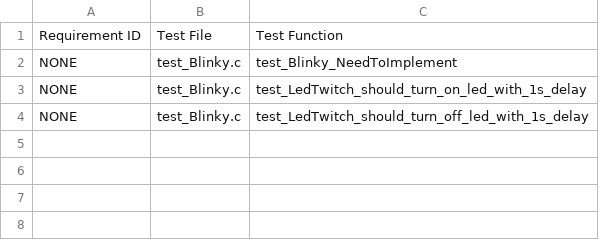
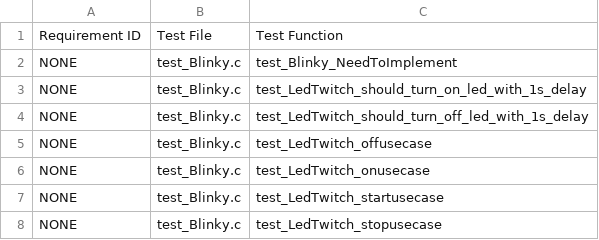
Before and after one commit to ahmad-e-lectra/ECHO_UNITY, a CSV file: INIPro/requirements_traceability.csv, drawn as a sheet.

```diff
--- a/INIPro/requirements_traceability.csv
+++ b/INIPro/requirements_traceability.csv
@@ -4 +4,5 @@ NONE,test_Blinky.c,test_LedTwitch_should_turn_on_led_with_1s_delay
 NONE,test_Blinky.c,test_LedTwitch_should_turn_off_led_with_1s_delay
+NONE,test_Blinky.c,test_LedTwitch_offusecase
+NONE,test_Blinky.c,test_LedTwitch_onusecase
+NONE,test_Blinky.c,test_LedTwitch_startusecase
+NONE,test_Blinky.c,test_LedTwitch_stopusecase
```
Also changed, not shown: INIPro/rvtm_report.csv, 28 other files.
